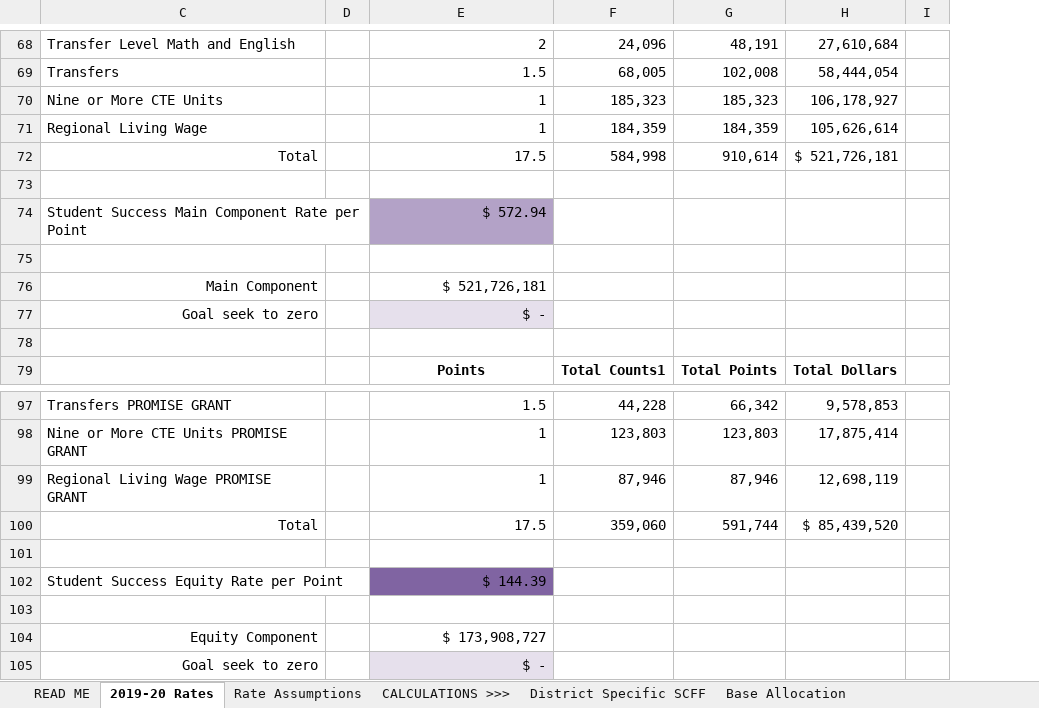
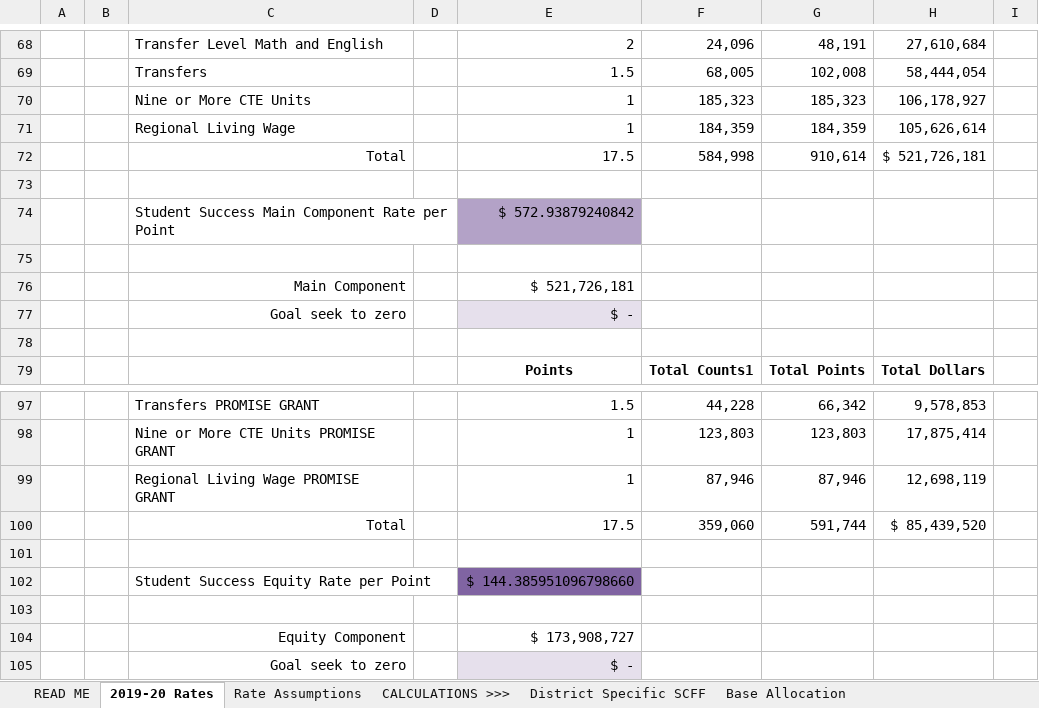
Before and after one commit to JonahBreslow/CC-League, an Excel workbook: CC League Simulation Remake.xlsx, sheet 2019-20 Rates, drawn as a sheet; only a part is shown, gaps mark what is left out; values as stored, in another font and other column widths than the file's, no borders; the diff covers the shown part only; the diff names each change by its address in the sheet, - before the commit and + after, or states it on an @@ line.

```diff
--- a/CC League Simulation Remake.xlsx (sheet 2019-20 Rates)
+++ b/CC League Simulation Remake.xlsx (sheet 2019-20 Rates)
@@ column A unhidden, empty @@
@@ column B unhidden, empty @@
-E74: $ 572.94
+E74: $ 572.93879240842
-E102: $ 144.39
+E102: $ 144.385951096798660
```
Also changed, not shown: 14 edited cells and cell formats elsewhere in this sheet, sheet District Specific SCFF, sheet Base Allocation, sheet Success Allocation, sheet Rate Assumptions, Shiny App/Data/Basic Allocations.xlsx, 21 other files.
